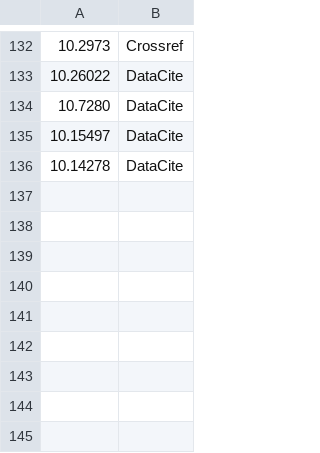
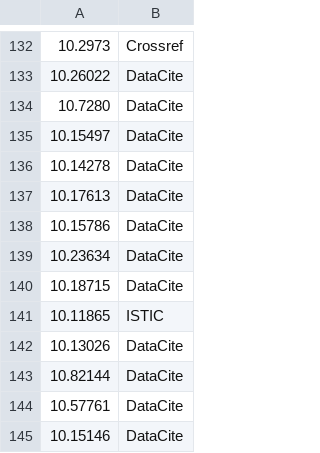
Before and after one commit to data-S-index/fuji, a TSV file: fuji_server/data/doi_prefixes.tsv, drawn as a sheet; only a part is shown, gaps mark what is left out; the diff names each change by its address in the sheet, - before the commit and + after, or states it on an @@ line.

Commit message:
chore: add more DOI prefixes to doi_prefixes.tsv

```diff
--- a/fuji_server/data/doi_prefixes.tsv
+++ b/fuji_server/data/doi_prefixes.tsv
+row 137: 10.17613 | DataCite
+row 138: 10.15786 | DataCite
+row 139: 10.23634 | DataCite
+row 140: 10.18715 | DataCite
+row 141: 10.11865 | ISTIC
+row 142: 10.13026 | DataCite
+row 143: 10.82144 | DataCite
+row 144: 10.57761 | DataCite
+row 145: 10.15146 | DataCite
```
